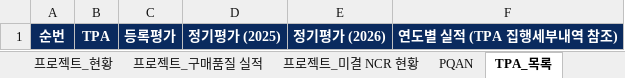
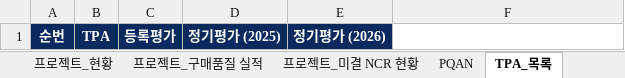
Before and after one commit to taejun1088/Plant-Procurement-Quality-Dashboard, an Excel workbook: 플랜트구매품질팀_대시보드_Template.xlsx, sheet TPA_목록, drawn as a sheet; values as stored, in another font and other column widths than the file's, no borders; the diff names each change by its address in the sheet, - before the commit and + after, or states it on an @@ line.

```diff
--- a/플랜트구매품질팀_대시보드_Template.xlsx (sheet TPA_목록)
+++ b/플랜트구매품질팀_대시보드_Template.xlsx (sheet TPA_목록)
-F1: 연도별 실적 (TPA 집행세부내역 참조)
+F1: (empty)
-F1 fill: #0A2A5E
+F1 fill: none
```
Also changed, not shown: sheet 인력운영_현황, sheet 출장현황, sheet 📖 README, 플랜트구매품질팀_대시보드_Sample.xlsx, 2 other files.
